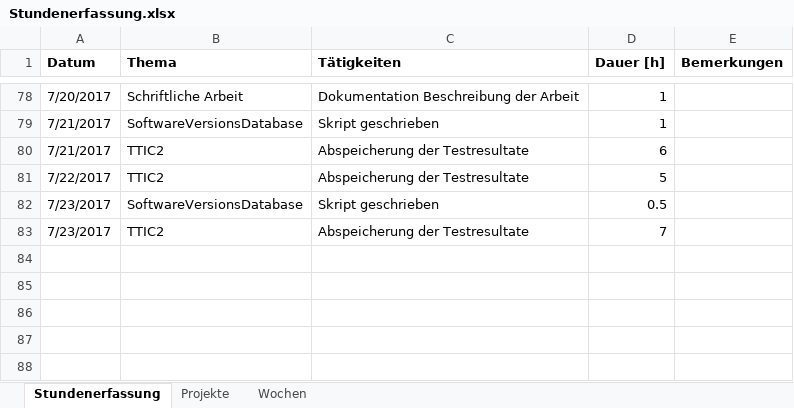
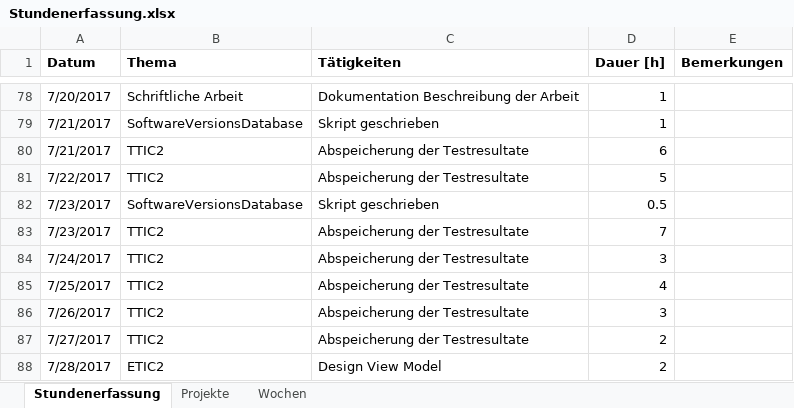
Before and after one commit to stuckiandreas/Masterarbeit, an Excel workbook: Stundenerfassung/Stundenerfassung.xlsx, sheet Stundenerfassung, drawn as a sheet; only a part is shown, gaps mark what is left out; values as stored, in another font and other column widths than the file's, no borders; the diff names each change by its address in the sheet, - before the commit and + after, or states it on an @@ line.

Commit message:
Stunden aktualisiert

```diff
--- a/Stundenerfassung/Stundenerfassung.xlsx (sheet Stundenerfassung)
+++ b/Stundenerfassung/Stundenerfassung.xlsx (sheet Stundenerfassung)
+row 84: 7/24/2017 | TTIC2 | Abspeicherung der Testresultate | 3
+row 85: 7/25/2017 | TTIC2 | Abspeicherung der Testresultate | 4
+row 86: 7/26/2017 | TTIC2 | Abspeicherung der Testresultate | 3
+row 87: 7/27/2017 | TTIC2 | Abspeicherung der Testresultate | 2
+row 88: 7/28/2017 | ETIC2 | Design View Model | 2
```
Also changed, not shown: sheet Projekte, 1 other file.
